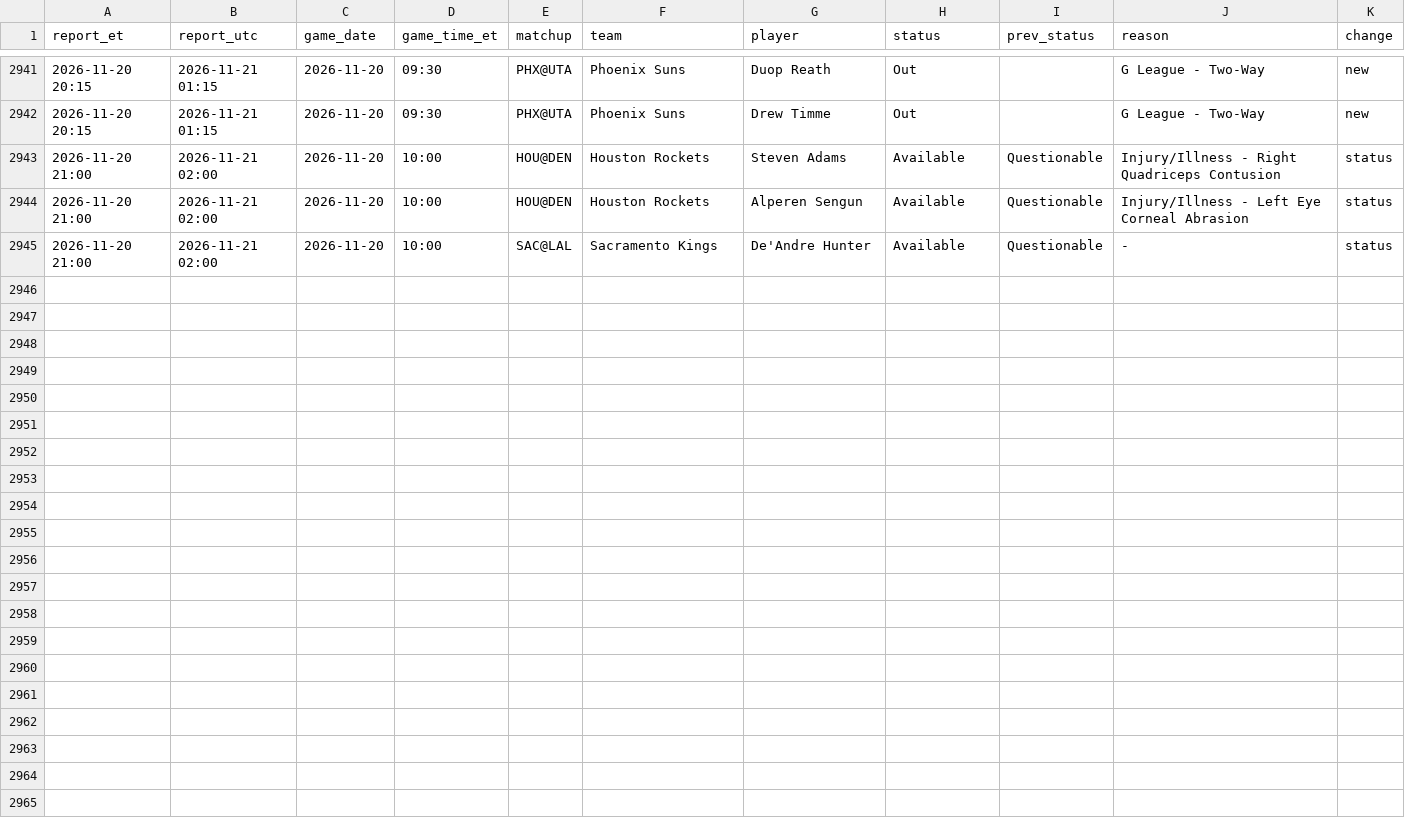
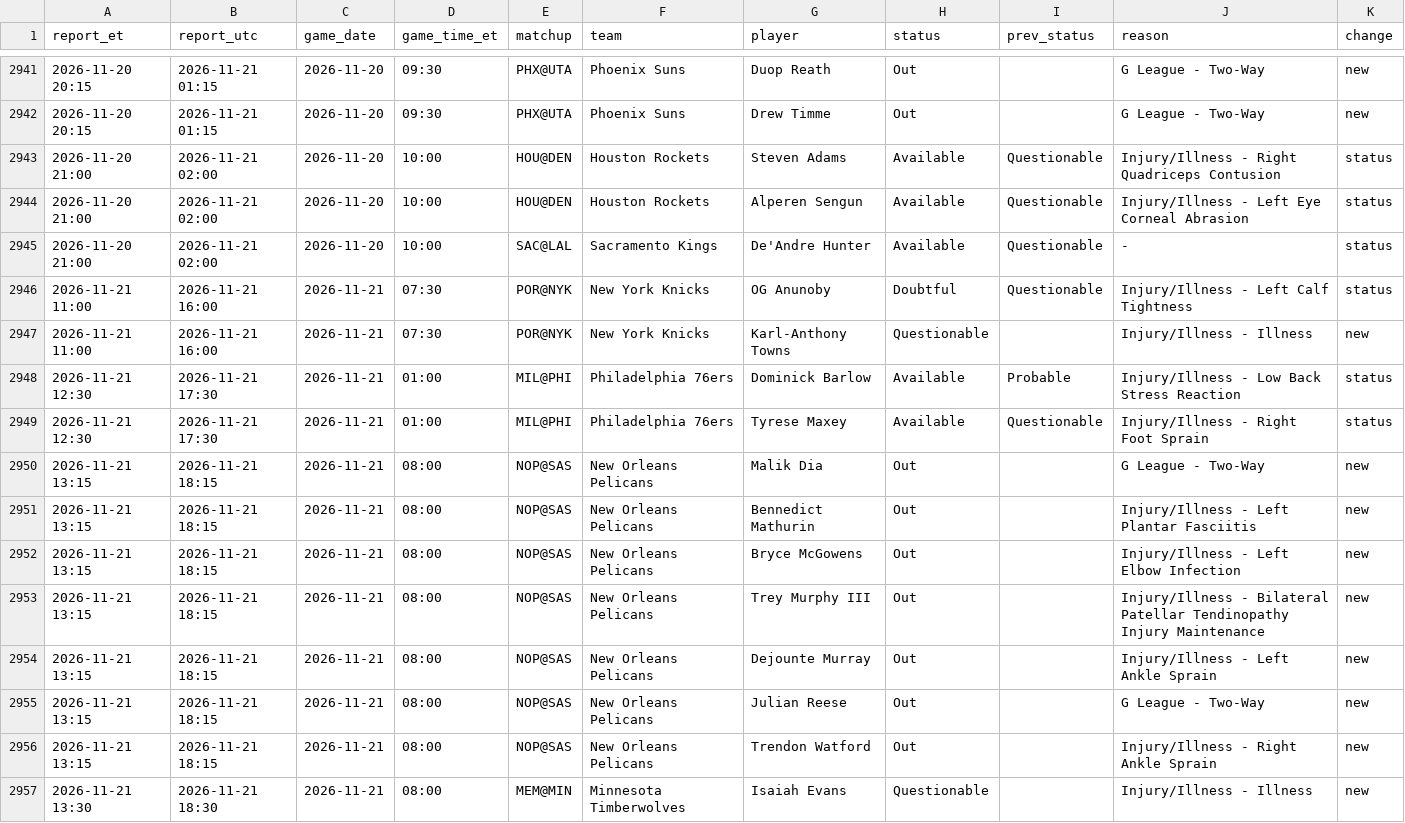
Before and after one commit to kanyewestlover55/beat_ye_bookie, a CSV file: data/injuries/status_changes_2026-27.csv, drawn as a sheet; only a part is shown, gaps mark what is left out.

Commit message:
injury reports 2026-11-21T19:09Z

```diff
--- a/data/injuries/status_changes_2026-27.csv
+++ b/data/injuries/status_changes_2026-27.csv
@@ -2945 +2945,13 @@ report_et,report_utc,game_date,game_time_et,matchup,team,player,status,prev_stat
 2026-11-20 21:00,2026-11-21 02:00,2026-11-20,10:00,SAC@LAL,Sacramento Kings,De'Andre Hunter,Available,Questionable,-,status
+2026-11-21 11:00,2026-11-21 16:00,2026-11-21,07:30,POR@NYK,New York Knicks,OG Anunoby,Doubtful,Questionable,Injury/Illness - Left Calf Tightness,status
+2026-11-21 11:00,2026-11-21 16:00,2026-11-21,07:30,POR@NYK,New York Knicks,Karl-Anthony Towns,Questionable,,Injury/Illness - Illness,new
+2026-11-21 12:30,2026-11-21 17:30,2026-11-21,01:00,MIL@PHI,Philadelphia 76ers,Dominick Barlow,Available,Probable,Injury/Illness - Low Back Stress Reaction,status
+2026-11-21 12:30,2026-11-21 17:30,2026-11-21,01:00,MIL@PHI,Philadelphia 76ers,Tyrese Maxey,Available,Questionable,Injury/Illness - Right Foot Sprain,status
+2026-11-21 13:15,2026-11-21 18:15,2026-11-21,08:00,NOP@SAS,New Orleans Pelicans,Malik Dia,Out,,G League - Two-Way,new
+2026-11-21 13:15,2026-11-21 18:15,2026-11-21,08:00,NOP@SAS,New Orleans Pelicans,Bennedict Mathurin,Out,,Injury/Illness - Left Plantar Fasciitis,new
+2026-11-21 13:15,2026-11-21 18:15,2026-11-21,08:00,NOP@SAS,New Orleans Pelicans,Bryce McGowens,Out,,Injury/Illness - Left Elbow Infection,new
+2026-11-21 13:15,2026-11-21 18:15,2026-11-21,08:00,NOP@SAS,New Orleans Pelicans,Trey Murphy III,Out,,Injury/Illness - Bilateral Patellar Tendinopathy Injury Maintenance,new
+2026-11-21 13:15,2026-11-21 18:15,2026-11-21,08:00,NOP@SAS,New Orleans Pelicans,Dejounte Murray,Out,,Injury/Illness - Left Ankle Sprain,new
+2026-11-21 13:15,2026-11-21 18:15,2026-11-21,08:00,NOP@SAS,New Orleans Pelicans,Julian Reese,Out,,G League - Two-Way,new
+2026-11-21 13:15,2026-11-21 18:15,2026-11-21,08:00,NOP@SAS,New Orleans Pelicans,Trendon Watford,Out,,Injury/Illness - Right Ankle Sprain,new
+2026-11-21 13:30,2026-11-21 18:30,2026-11-21,08:00,MEM@MIN,Minnesota Timberwolves,Isaiah Evans,Questionable,,Injury/Illness - Illness,new
```
Also changed, not shown: data/injuries/reports_log.csv, 1 other file.
